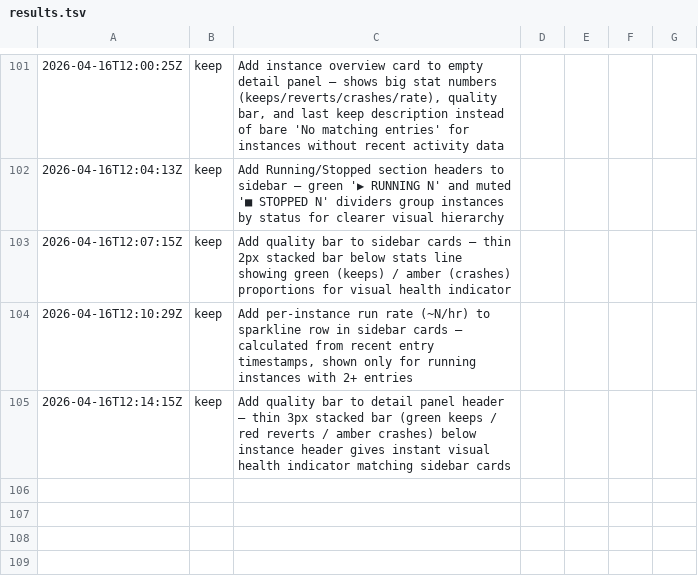
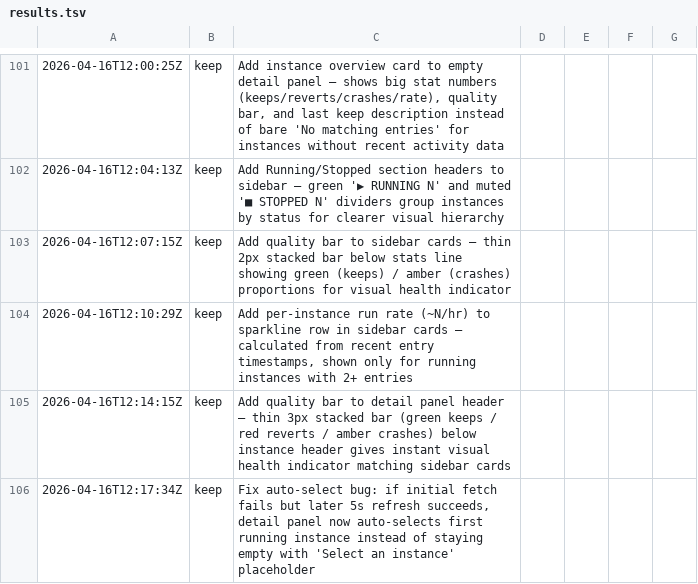
Before and after one commit to inceptel/autoweb-dashboard, a TSV file: results.tsv, drawn as a sheet; only a part is shown, gaps mark what is left out; the diff names each change by its address in the sheet, - before the commit and + after, or states it on an @@ line.

Commit message:
autoweb: Fix auto-select bug: if initial fetch fails but later 5s refresh succeed

```diff
--- a/results.tsv
+++ b/results.tsv
+row 106: 2026-04-16T12:17:34Z | keep | Fix auto-select bug: if initial fetch fails but later 5s refresh succeeds, detail panel now auto-selects first running instance instead of staying empty with 'Select an instance' placeholder
```
Also changed, not shown: 2 other files.
